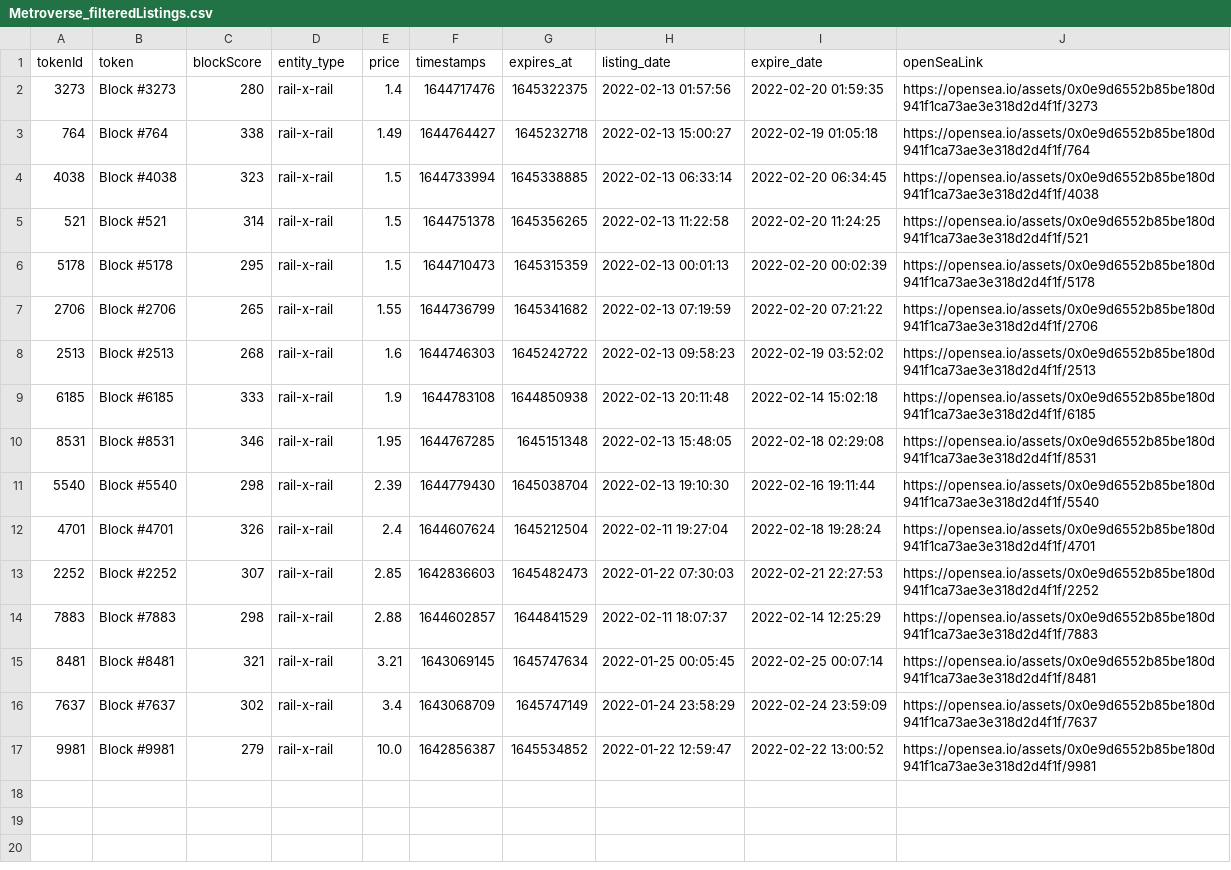
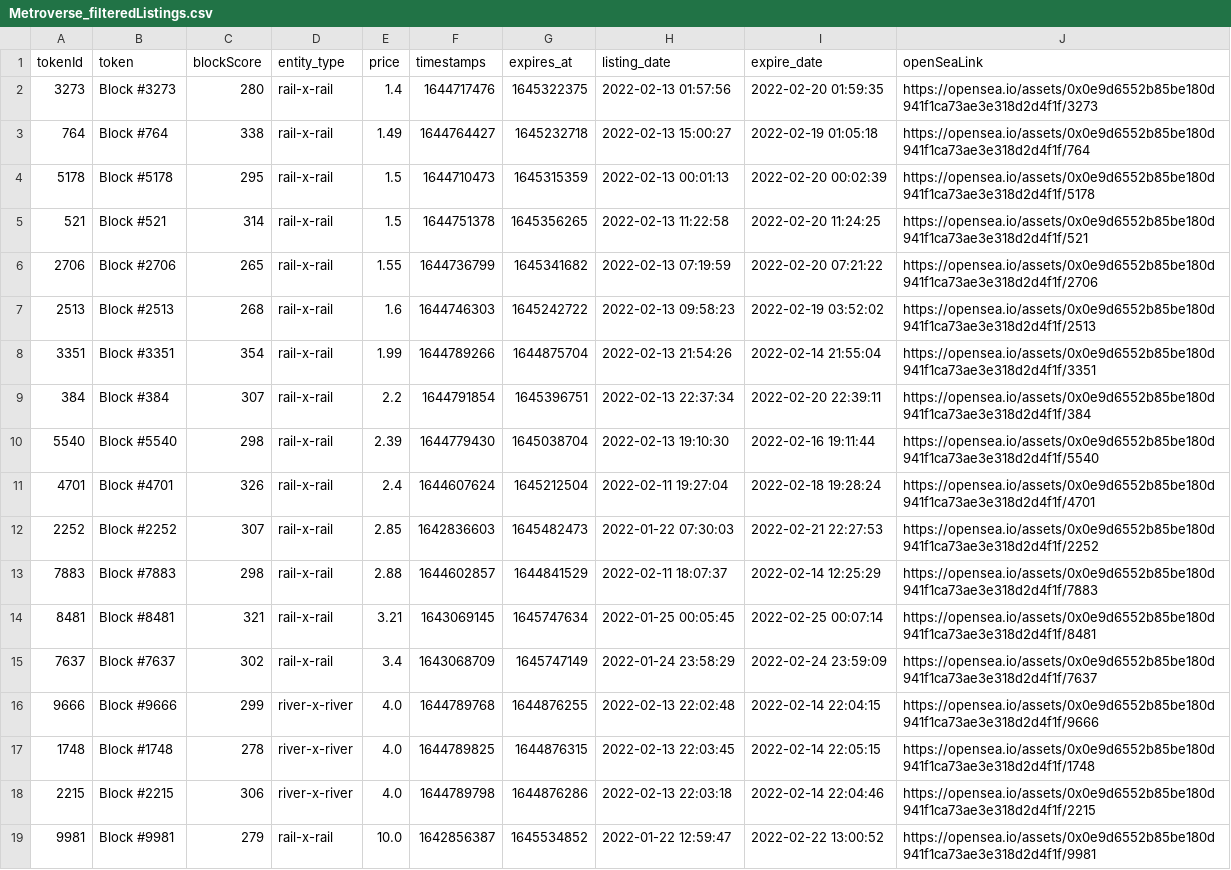
Before and after one commit to dlrec/MetroverseTracker, a CSV file: Metroverse_filteredListings.csv, drawn as a sheet.

```diff
--- a/Metroverse_filteredListings.csv
+++ b/Metroverse_filteredListings.csv
@@ -3,9 +3,8 @@ tokenId,token,blockScore,entity_type,price,timestamps,expires_at,listing_date,ex
 764,Block #764,338,rail-x-rail,1.49,1644764427,1645232718,2022-02-13 15:00:27,2022-02-19 01:05:18,https://opensea.io/assets/0x0e9d6552b85be180d941f1ca73ae3e318d2d4f1f/764
-4038,Block #4038,323,rail-x-rail,1.5,1644733994,1645338885,2022-02-13 06:33:14,2022-02-20 06:34:45,https://opensea.io/assets/0x0e9d6552b85be180d941f1ca73ae3e318d2d4f1f/4038
+5178,Block #5178,295,rail-x-rail,1.5,1644710473,1645315359,2022-02-13 00:01:13,2022-02-20 00:02:39,https://opensea.io/assets/0x0e9d6552b85be180d941f1ca73ae3e318d2d4f1f/5178
 521,Block #521,314,rail-x-rail,1.5,1644751378,1645356265,2022-02-13 11:22:58,2022-02-20 11:24:25,https://opensea.io/assets/0x0e9d6552b85be180d941f1ca73ae3e318d2d4f1f/521
-5178,Block #5178,295,rail-x-rail,1.5,1644710473,1645315359,2022-02-13 00:01:13,2022-02-20 00:02:39,https://opensea.io/assets/0x0e9d6552b85be180d941f1ca73ae3e318d2d4f1f/5178
 2706,Block #2706,265,rail-x-rail,1.55,1644736799,1645341682,2022-02-13 07:19:59,2022-02-20 07:21:22,https://opensea.io/assets/0x0e9d6552b85be180d941f1ca73ae3e318d2d4f1f/2706
 2513,Block #2513,268,rail-x-rail,1.6,1644746303,1645242722,2022-02-13 09:58:23,2022-02-19 03:52:02,https://opensea.io/assets/0x0e9d6552b85be180d941f1ca73ae3e318d2d4f1f/2513
-6185,Block #6185,333,rail-x-rail,1.9,1644783108,1644850938,2022-02-13 20:11:48,2022-02-14 15:02:18,https://opensea.io/assets/0x0e9d6552b85be180d941f1ca73ae3e318d2d4f1f/6185
-8531,Block #8531,346,rail-x-rail,1.95,1644767285,1645151348,2022-02-13 15:48:05,2022-02-18 02:29:08,https://opensea.io/assets/0x0e9d6552b85be180d941f1ca73ae3e318d2d4f1f/8531
+3351,Block #3351,354,rail-x-rail,1.99,1644789266,1644875704,2022-02-13 21:54:26,2022-02-14 21:55:04,https://opensea.io/assets/0x0e9d6552b85be180d941f1ca73ae3e318d2d4f1f/3351
+384,Block #384,307,rail-x-rail,2.2,1644791854,1645396751,2022-02-13 22:37:34,2022-02-20 22:39:11,https://opensea.io/assets/0x0e9d6552b85be180d941f1ca73ae3e318d2d4f1f/384
 5540,Block #5540,298,rail-x-rail,2.39,1644779430,1645038704,2022-02-13 19:10:30,2022-02-16 19:11:44,https://opensea.io/assets/0x0e9d6552b85be180d941f1ca73ae3e318d2d4f1f/5540
@@ -16,2 +15,5 @@ tokenId,token,blockScore,entity_type,price,timestamps,expires_at,listing_date,ex
 7637,Block #7637,302,rail-x-rail,3.4,1643068709,1645747149,2022-01-24 23:58:29,2022-02-24 23:59:09,https://opensea.io/assets/0x0e9d6552b85be180d941f1ca73ae3e318d2d4f1f/7637
+9666,Block #9666,299,river-x-river,4.0,1644789768,1644876255,2022-02-13 22:02:48,2022-02-14 22:04:15,https://opensea.io/assets/0x0e9d6552b85be180d941f1ca73ae3e318d2d4f1f/9666
+1748,Block #1748,278,river-x-river,4.0,1644789825,1644876315,2022-02-13 22:03:45,2022-02-14 22:05:15,https://opensea.io/assets/0x0e9d6552b85be180d941f1ca73ae3e318d2d4f1f/1748
+2215,Block #2215,306,river-x-river,4.0,1644789798,1644876286,2022-02-13 22:03:18,2022-02-14 22:04:46,https://opensea.io/assets/0x0e9d6552b85be180d941f1ca73ae3e318d2d4f1f/2215
 9981,Block #9981,279,rail-x-rail,10.0,1642856387,1645534852,2022-01-22 12:59:47,2022-02-22 13:00:52,https://opensea.io/assets/0x0e9d6552b85be180d941f1ca73ae3e318d2d4f1f/9981
```
Also changed, not shown: Metroverse_listings.csv, metroDAO_earnings.csv, 3 other files.
